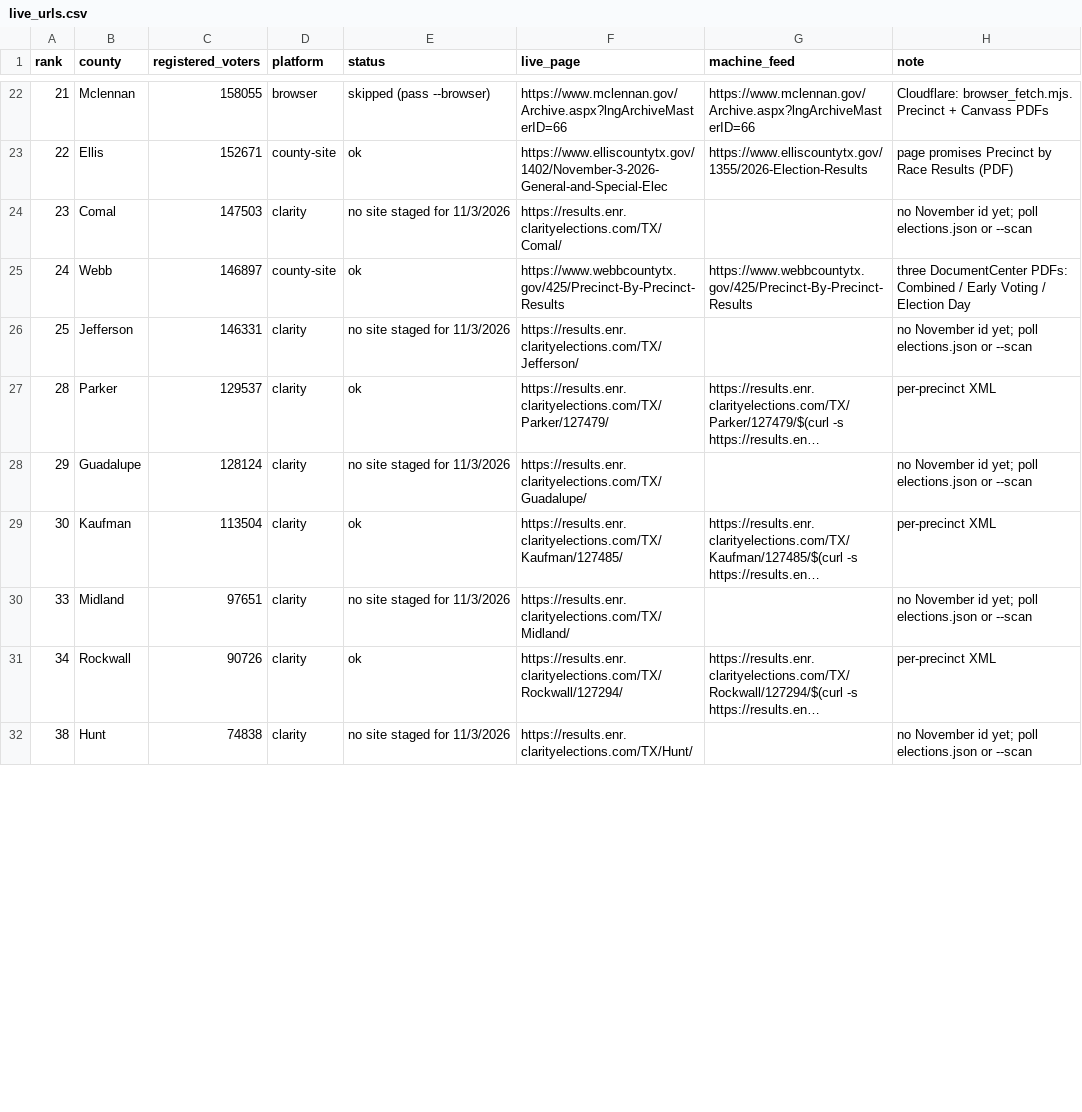
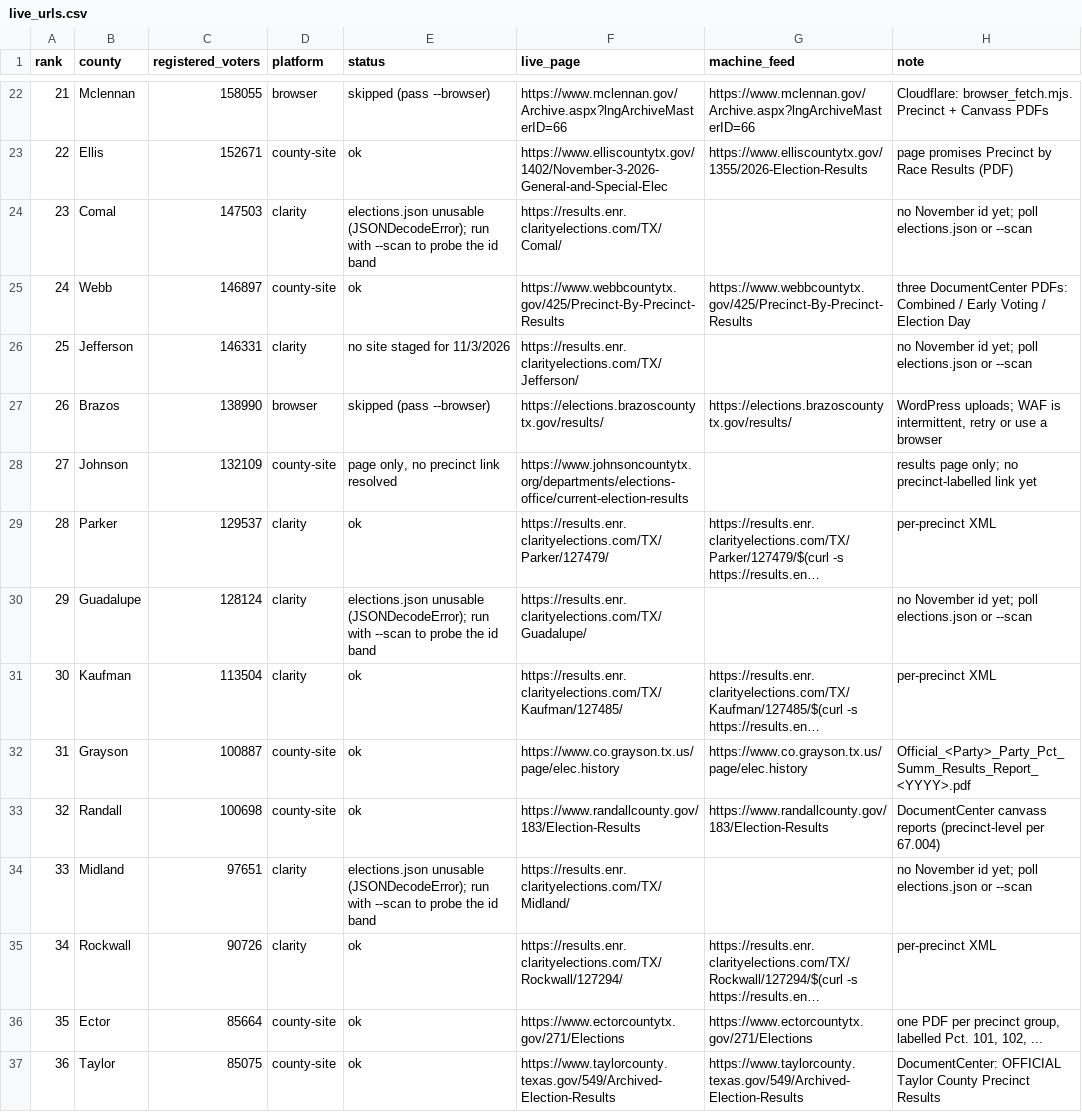
Before and after one commit to jcervas/Data, a CSV file: Elections/TX-2026-precinct-sources/live_urls.csv, drawn as a sheet; only a part is shown, gaps mark what is left out; the shorter side is filled out with more unchanged rows; long unchanged cells end in …; addresses are those after the commit; the diff covers the shown part only; the diff names each change by its address in the sheet, - before the commit and + after, or states it on an @@ line.

Commit message:
Expand Texas precinct source coverage
Add source discovery for 15 more counties, including browser-only and page-only results, and update the live URL catalog and documentation. Improve resilience with encoded PDF links, bounded Clarity scans, and installation of the URL and EID cache files.

```diff
--- a/Elections/TX-2026-precinct-sources/live_urls.csv
+++ b/Elections/TX-2026-precinct-sources/live_urls.csv
-E24 (status): no site staged for 11/3/2026
+E24 (status): elections.json unusable (JSONDecodeError); run with --scan to probe the id band
+row 27: 26 | Brazos | 138990 | browser | skipped (pass --browser) | https://elections.brazoscountytx.gov/results/ | https://elections.brazoscountytx.gov/results/ | WordPress uploads; WAF is intermittent, retry or use a browser
+row 28: 27 | Johnson | 132109 | county-site | page only, no precinct link resolved | https://www.johnsoncountytx.org/departments/elections-office/current-election-results |  | results page only; no precinct-labelled link yet
-E30 (status): no site staged for 11/3/2026
+E30 (status): elections.json unusable (JSONDecodeError); run with --scan to probe the id band
+row 32: 31 | Grayson | 100887 | county-site | ok | https://www.co.grayson.tx.us/page/elec.history | https://www.co.grayson.tx.us/page/elec.history | Official_<Party>_Party_Pct_Summ_Results_Report_<YYYY>.pdf
+row 33: 32 | Randall | 100698 | county-site | ok | https://www.randallcounty.gov/183/Election-Results | https://www.randallcounty.gov/183/Election-Results | DocumentCenter canvass reports (precinct-level per 67.004)
-E34 (status): no site staged for 11/3/2026
+E34 (status): elections.json unusable (JSONDecodeError); run with --scan to probe the id band
+row 36: 35 | Ector | 85664 | county-site | ok | https://www.ectorcountytx.gov/271/Elections | https://www.ectorcountytx.gov/271/Elections | one PDF per precinct group, labelled Pct. 101, 102, ...
+row 37: 36 | Taylor | 85075 | county-site | ok | https://www.taylorcounty.texas.gov/549/Archived-Election-Results | https://www.taylorcounty.texas.gov/549/Archived-Election-Results | DocumentCenter: OFFICIAL Taylor County Precinct Results
```
Also changed, not shown: 9 added rows and 6 edited cells elsewhere in this file, 7 other files.
